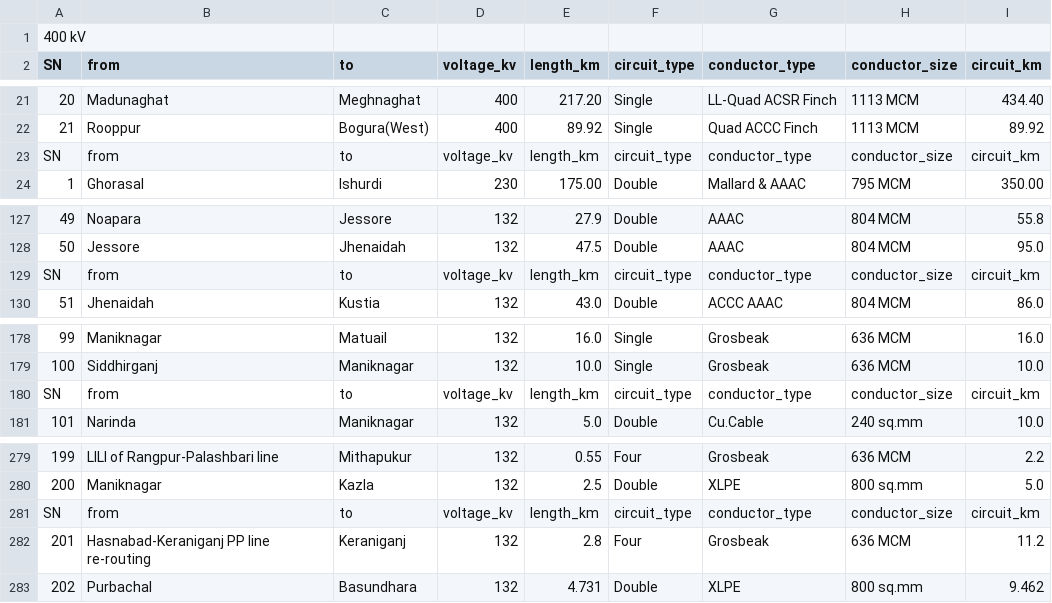
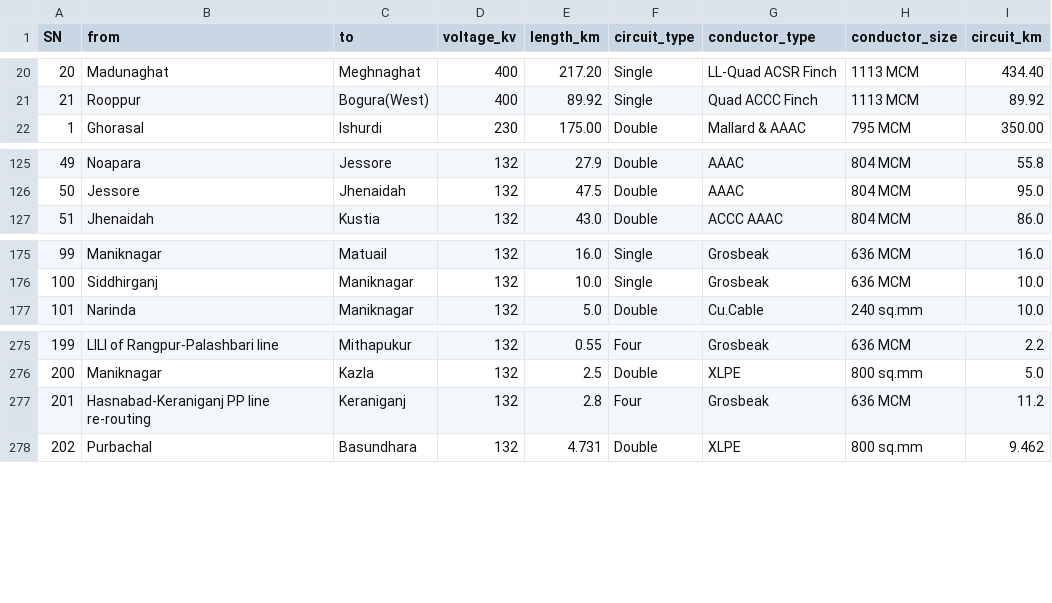
Before and after one commit to MahdeeMushfiqueKamal/Power-Grid-Network-Analysis, a CSV file: source/Transmission_Lines.csv, drawn as a sheet; only a part is shown, gaps mark what is left out; the diff names each change by its address in the sheet, - before the commit and + after, or states it on an @@ line.

Commit message:
fixed the Transmission_Lines.csv file

```diff
--- a/source/Transmission_Lines.csv
+++ b/source/Transmission_Lines.csv
-row 1: 400 kV
-row 23: SN | from | to | voltage_kv | length_km | circuit_type | conductor_type | conductor_size | circuit_km
-row 129: SN | from | to | voltage_kv | length_km | circuit_type | conductor_type | conductor_size | circuit_km
-row 180: SN | from | to | voltage_kv | length_km | circuit_type | conductor_type | conductor_size | circuit_km
-row 281: SN | from | to | voltage_kv | length_km | circuit_type | conductor_type | conductor_size | circuit_km
```
